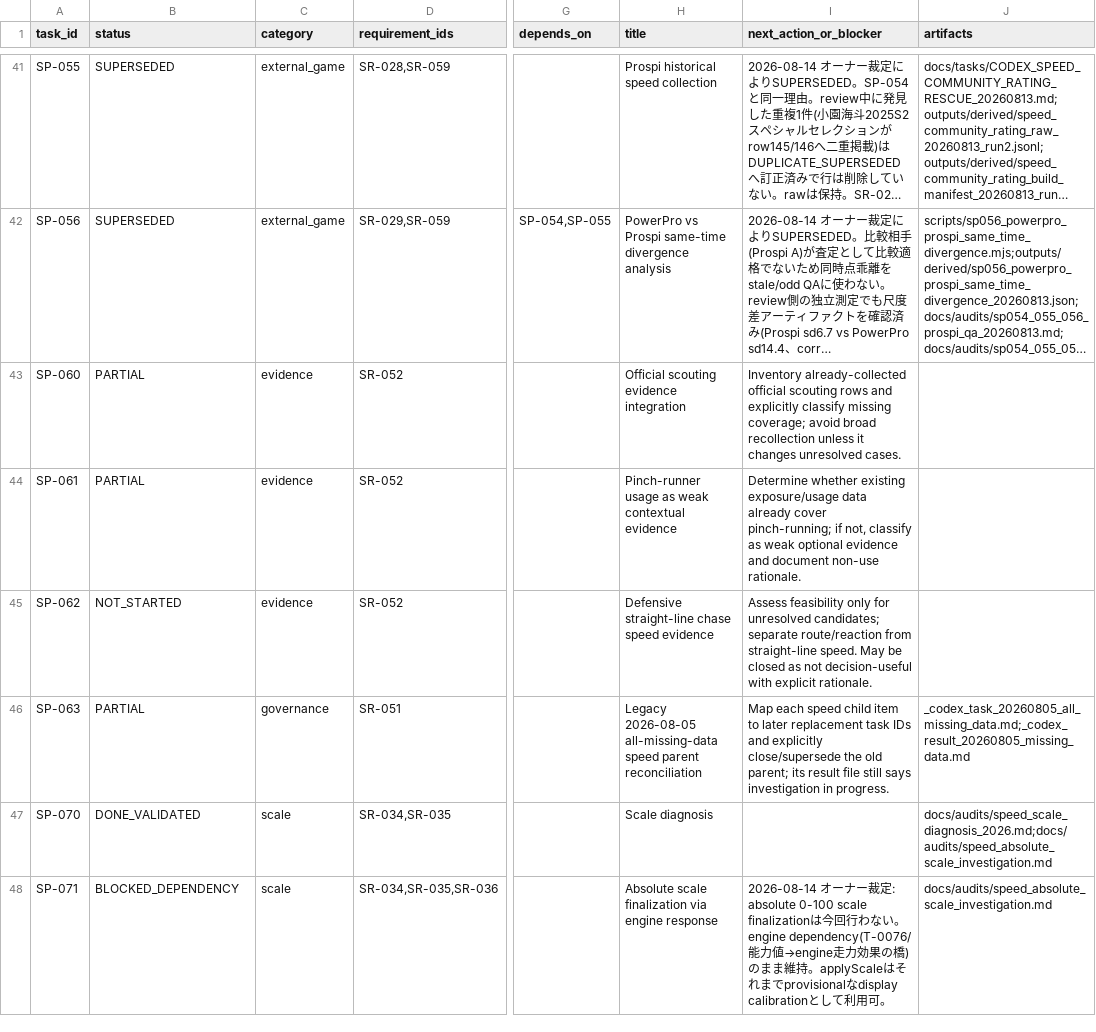
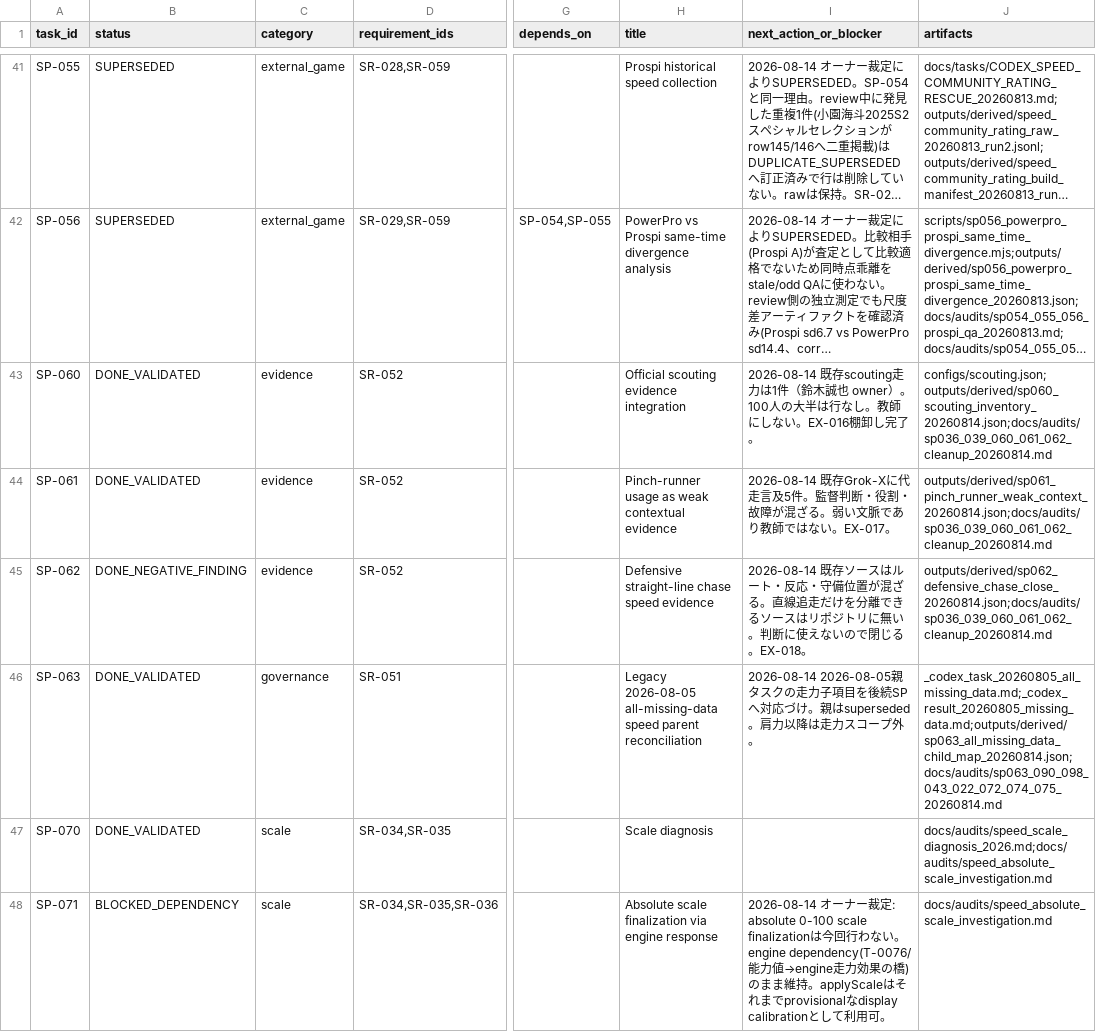
Before and after one commit to L-carp55/pawapuro-pennant-gpt-handoff, a TSV file: docs/state/speed_task_registry.tsv, drawn as a sheet; only a part is shown, gaps mark what is left out; long unchanged cells end in …; the diff covers the shown part only; the diff names each change by its address in the sheet, - before the commit and + after, or states it on an @@ line.

```diff
--- a/docs/state/speed_task_registry.tsv
+++ b/docs/state/speed_task_registry.tsv
-B43:B44 (status): PARTIAL
+B43:B44 (status): DONE_VALIDATED
-I43 (next_action_or_blocker): Inventory already-collected official scouting rows and explicitly classify missing coverage; avoid broad recollection unless it changes unresolved cases.
+I43 (next_action_or_blocker): 2026-08-14 既存scouting走力は1件（鈴木誠也 owner）。100人の大半は行なし。教師にしない。EX-016棚卸し完了。
-J43 (artifacts): (empty)
+J43 (artifacts): configs/scouting.json;outputs/derived/sp060_scouting_inventory_20260814.json;docs/audits/sp036_039_060_061_062_cleanup_20260814.md
-I44 (next_action_or_blocker): Determine whether existing exposure/usage data already cover pinch-running; if not, classify as weak optional evidence and document non-use rationale.
+I44 (next_action_or_blocker): 2026-08-14 既存Grok-Xに代走言及5件。監督判断・役割・故障が混ざる。弱い文脈であり教師ではない。EX-017。
-J44 (artifacts): (empty)
+J44 (artifacts): outputs/derived/sp061_pinch_runner_weak_context_20260814.json;docs/audits/sp036_039_060_061_062_cleanup_20260814.md
-B45 (status): NOT_STARTED
+B45 (status): DONE_NEGATIVE_FINDING
-I45 (next_action_or_blocker): Assess feasibility only for unresolved candidates; separate route/reaction from straight-line speed. May be closed as not decision-useful with explicit rationale.
+I45 (next_action_or_blocker): 2026-08-14 既存ソースはルート・反応・守備位置が混ざる。直線追走だけを分離できるソースはリポジトリに無い。判断に使えないので閉じる。EX-018。
-J45 (artifacts): (empty)
+J45 (artifacts): outputs/derived/sp062_defensive_chase_close_20260814.json;docs/audits/sp036_039_060_061_062_cleanup_20260814.md
-B46 (status): PARTIAL
+B46 (status): DONE_VALIDATED
-I46 (next_action_or_blocker): Map each speed child item to later replacement task IDs and explicitly close/supersede the old parent; its result file still says investigation in progress.
+I46 (next_action_or_blocker): 2026-08-14 2026-08-05親タスクの走力子項目を後続SPへ対応づけ。親はsuperseded。肩力以降は走力スコープ外。
-J46 (artifacts): _codex_task_20260805_all_missing_data.md;_codex_result_20260805_missing_data.md
+J46 (artifacts): _codex_task_20260805_all_missing_data.md;_codex_result_20260805_missing_data.md;outputs/derived/sp063_all_missing_data_child_map_20260814.json;docs/audits/sp063_090_098_043_022_072_074_075_20260814.md
```
Also changed, not shown: 2 removed rows and 45 edited cells elsewhere in this file, docs/state/speed_exclusion_reason_ledger.tsv, 12 other files.
